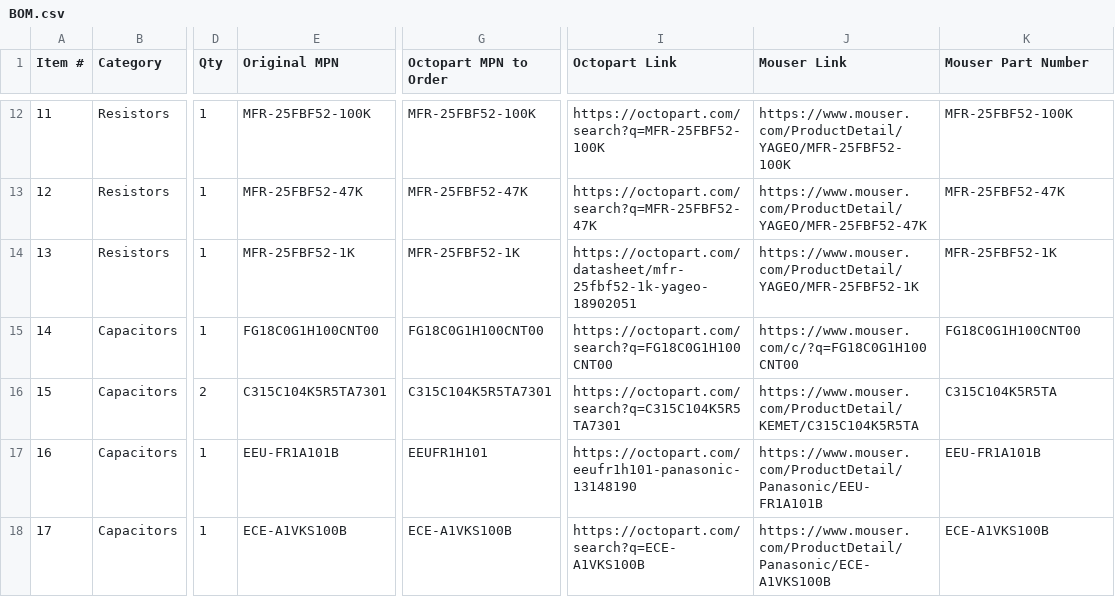
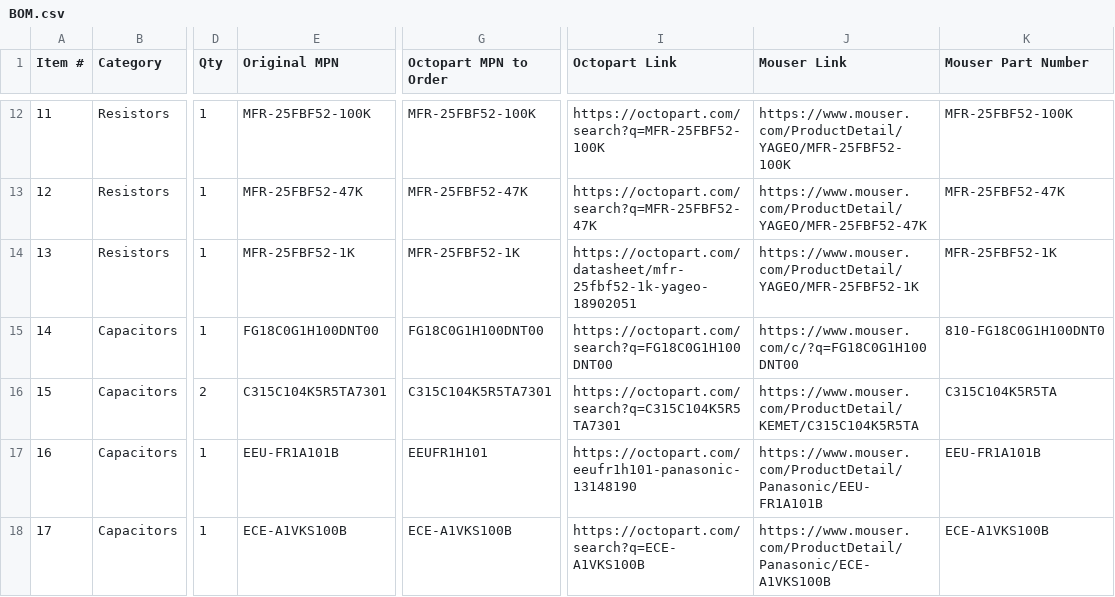
Before and after one commit to Ely-S/Cerebro, a CSV file: BOM.csv, drawn as a sheet; only a part is shown, gaps mark what is left out; the diff names each change by its address in the sheet, - before the commit and + after, or states it on an @@ line.

```diff
--- a/BOM.csv
+++ b/BOM.csv
-E15 (Original MPN): FG18C0G1H100CNT00
+E15 (Original MPN): FG18C0G1H100DNT00
-G15 (Octopart MPN to Order): FG18C0G1H100CNT00
+G15 (Octopart MPN to Order): FG18C0G1H100DNT00
-I15 (Octopart Link): https://octopart.com/search?q=FG18C0G1H100CNT00
+I15 (Octopart Link): https://octopart.com/search?q=FG18C0G1H100DNT00
-J15 (Mouser Link): https://www.mouser.com/c/?q=FG18C0G1H100CNT00
+J15 (Mouser Link): https://www.mouser.com/c/?q=FG18C0G1H100DNT00
-K15 (Mouser Part Number): FG18C0G1H100CNT00
+K15 (Mouser Part Number): 810-FG18C0G1H100DNT0
```
Also changed, not shown: 6 other files.
